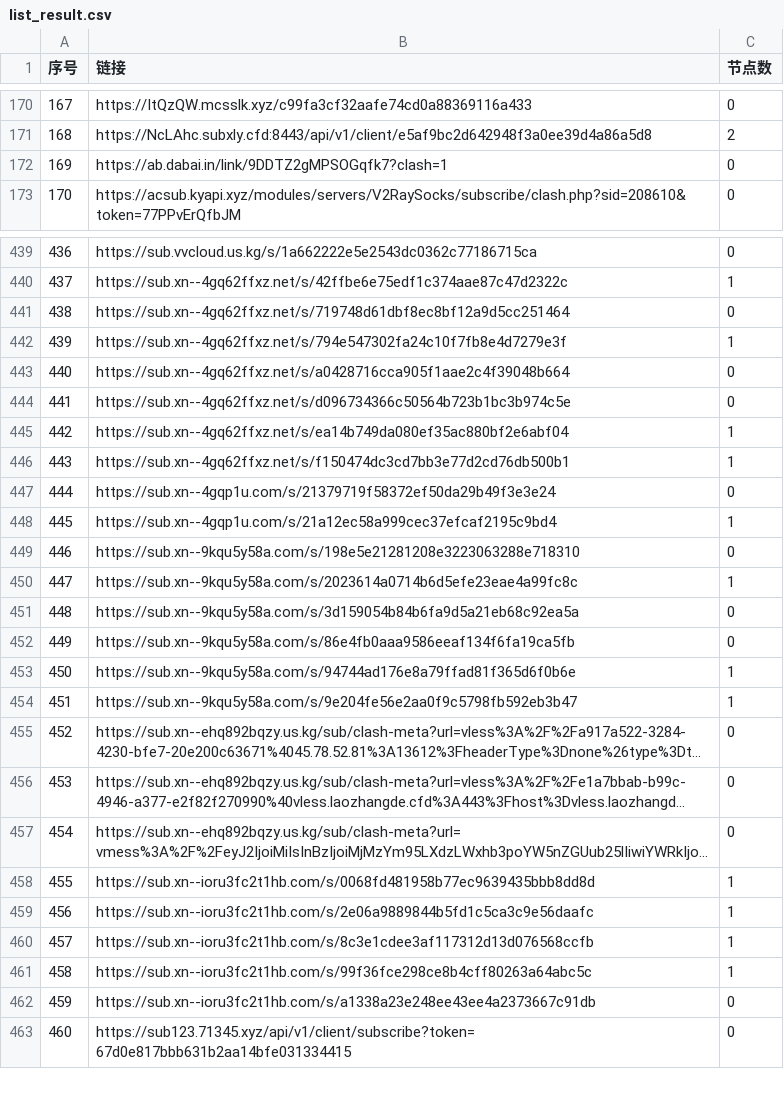
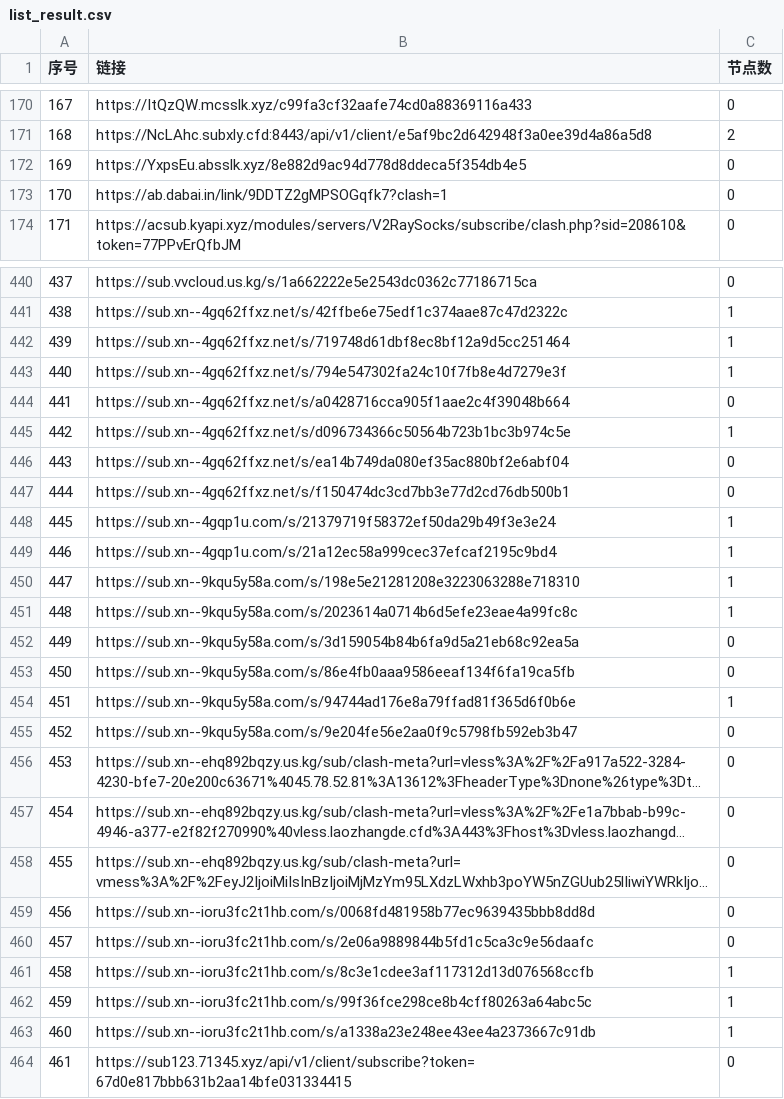
Before and after one commit to nariahlamb/NoMoreWalls, a CSV file: list_result.csv, drawn as a sheet; only a part is shown, gaps mark what is left out; long unchanged cells end in …; addresses are those after the commit; the diff covers the shown part only; the diff names each change by its address in the sheet, - before the commit and + after, or states it on an @@ line.

```diff
--- a/list_result.csv
+++ b/list_result.csv
+row 172: 169 | https://YxpsEu.absslk.xyz/8e882d9ac94d778d8ddeca5f354db4e5 | 0
@@ column A (序号) renumbered between rows 173 and 548 @@
-C442 (节点数): 0
+C442 (节点数): 1
-C445 (节点数): 0
+C445 (节点数): 1
-C446:C447 (节点数): 1
+C446:C447 (节点数): 0
-C448 (节点数): 0
+C448 (节点数): 1
-C450 (节点数): 0
+C450 (节点数): 1
-C455 (节点数): 1
+C455 (节点数): 0
-C459:C460 (节点数): 1
+C459:C460 (节点数): 0
-C463 (节点数): 0
+C463 (节点数): 1
```
Also changed, not shown: 1 removed row and 17 edited cells elsewhere in this file, 48 other files.
